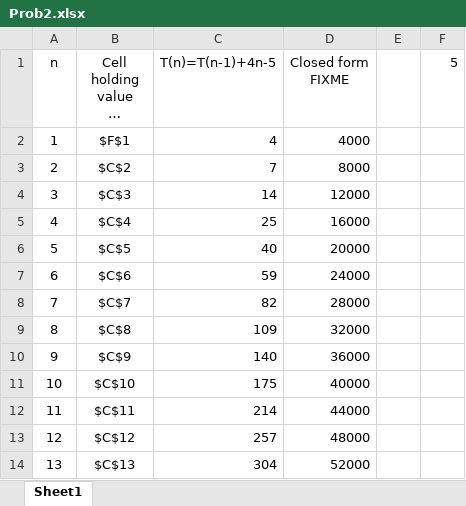
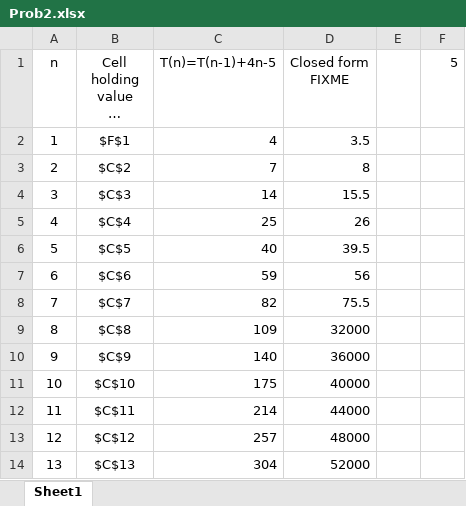
Before and after one commit to vihardesu/CSE-247, an Excel workbook: studios/studio4/Prob2.xlsx, sheet Sheet1, drawn as a sheet; only a part is shown; long unchanged cells end in …; values as stored, in another font and other column widths than the file's, no borders; charts and pictures not drawn; the diff names each change by its address in the sheet, - before the commit and + after, or states it on an @@ line.

```diff
--- a/studios/studio4/Prob2.xlsx (sheet Sheet1)
+++ b/studios/studio4/Prob2.xlsx (sheet Sheet1)
-D2 (Closed form FIXME): 4000
+D2 (Closed form FIXME): 3.5
-D3 (Closed form FIXME): 8000
+D3 (Closed form FIXME): 8
-D4 (Closed form FIXME): 12000
+D4 (Closed form FIXME): 15.5
-D5 (Closed form FIXME): 16000
+D5 (Closed form FIXME): 26
-D6 (Closed form FIXME): 20000
+D6 (Closed form FIXME): 39.5
-D7 (Closed form FIXME): 24000
+D7 (Closed form FIXME): 56
-D8 (Closed form FIXME): 28000
+D8 (Closed form FIXME): 75.5
```
Also changed, not shown: charts or pictures, studios/studio4/Prob1.xlsx.
